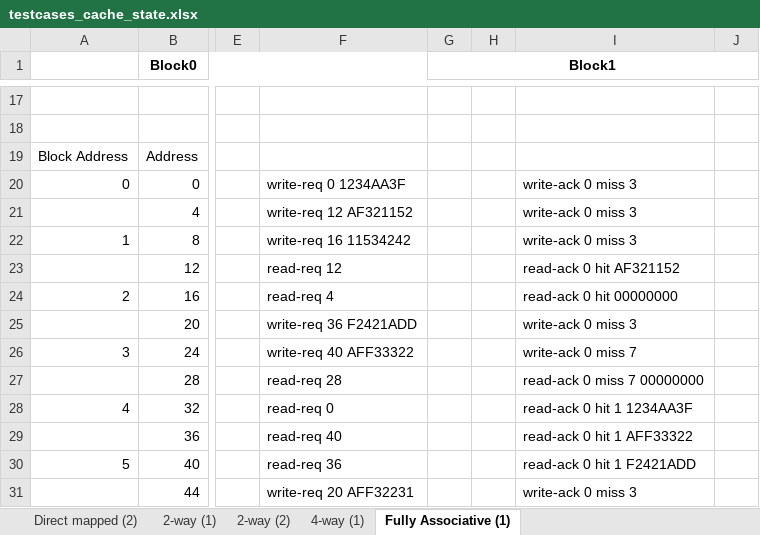
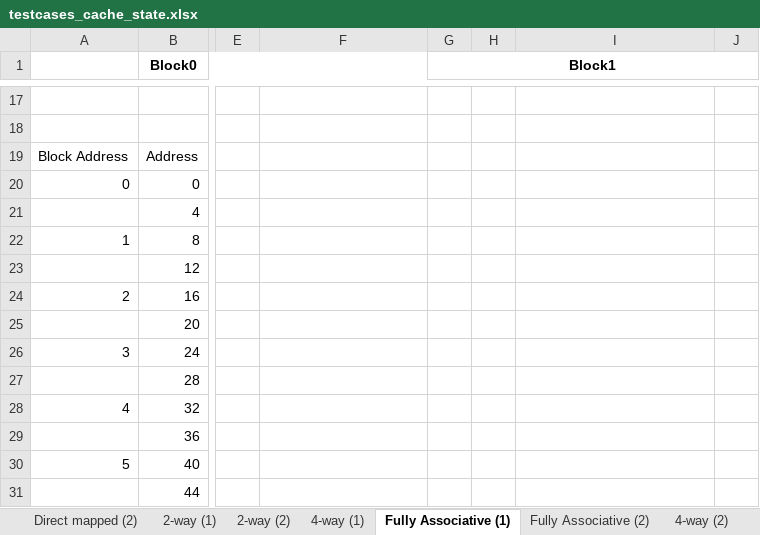
Before and after one commit to adityarajagopal/CompArchCW2, an Excel workbook: testcases_cache_state.xlsx, sheet Fully Associative (1), drawn as a sheet; only a part is shown, gaps mark what is left out; values as stored, in another font and other column widths than the file's, no borders; the diff names each change by its address in the sheet, - before the commit and + after, or states it on an @@ line.

```diff
--- a/testcases_cache_state.xlsx (sheet Fully Associative (1))
+++ b/testcases_cache_state.xlsx (sheet Fully Associative (1))
+sheet tab: Fully Associative (2)
+sheet tab: 4-way (2)
-F20: write-req 0 1234AA3F
+F20: (empty)
-I20:I22: write-ack 0 miss 3
+I20:I22: (empty)
-F21: write-req 12 AF321152
+F21: (empty)
-F22: write-req 16 11534242
+F22: (empty)
-F23: read-req 12
+F23: (empty)
-I23: read-ack 0 hit AF321152
+I23: (empty)
-F24: read-req 4
+F24: (empty)
-I24: read-ack 0 hit 00000000
+I24: (empty)
-F25: write-req 36 F2421ADD
+F25: (empty)
-I25: write-ack 0 miss 3
+I25: (empty)
-F26: write-req 40 AFF33322
+F26: (empty)
-I26: write-ack 0 miss 7
+I26: (empty)
-F27: read-req 28
+F27: (empty)
-I27: read-ack 0 miss 7 00000000
+I27: (empty)
-F28: read-req 0
+F28: (empty)
-I28: read-ack 0 hit 1 1234AA3F
+I28: (empty)
-F29: read-req 40
+F29: (empty)
-I29: read-ack 0 hit 1 AFF33322
+I29: (empty)
-F30: read-req 36
+F30: (empty)
-I30: read-ack 0 hit 1 F2421ADD
+I30: (empty)
-F31: write-req 20 AFF32231
+F31: (empty)
-I31: write-ack 0 miss 3
+I31: (empty)
```
Also changed, not shown: 5 other files.
